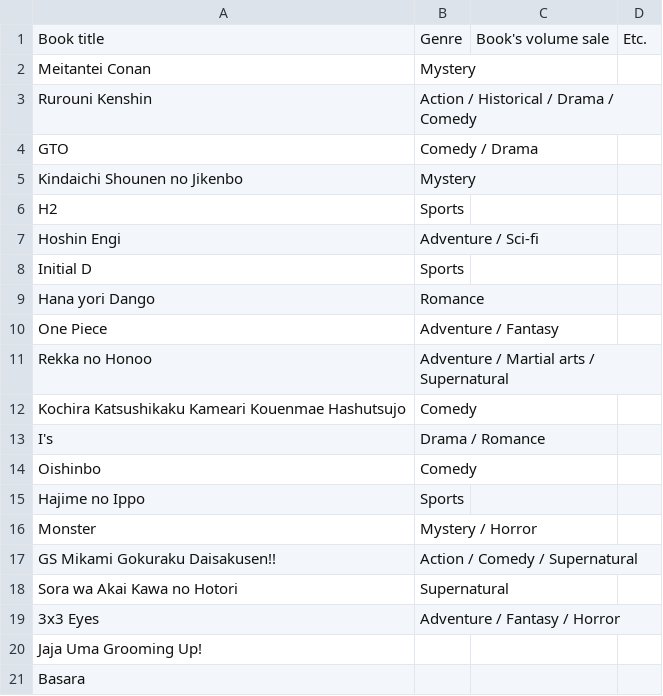
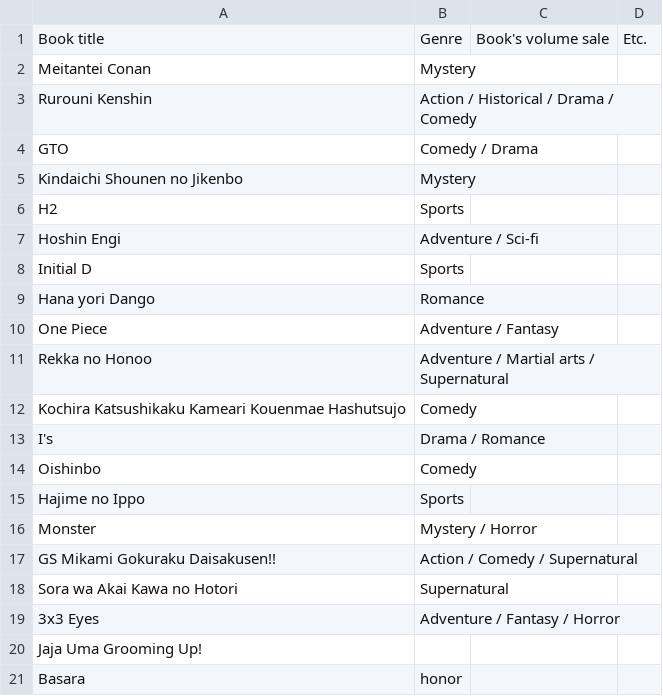
Before and after one commit to NutNightCore/Popular-comic, a CSV file: 1998 - Sheet1.csv, drawn as a sheet.

Commit message:
Update 1998 - Sheet1.csv

```diff
--- a/1998 - Sheet1.csv
+++ b/1998 - Sheet1.csv
@@ -20,2 +20,2 @@ Sora wa Akai Kawa no Hotori,Supernatural,,
 Jaja Uma Grooming Up!,,,
-Basara,,,
+Basara,honor,,
```
